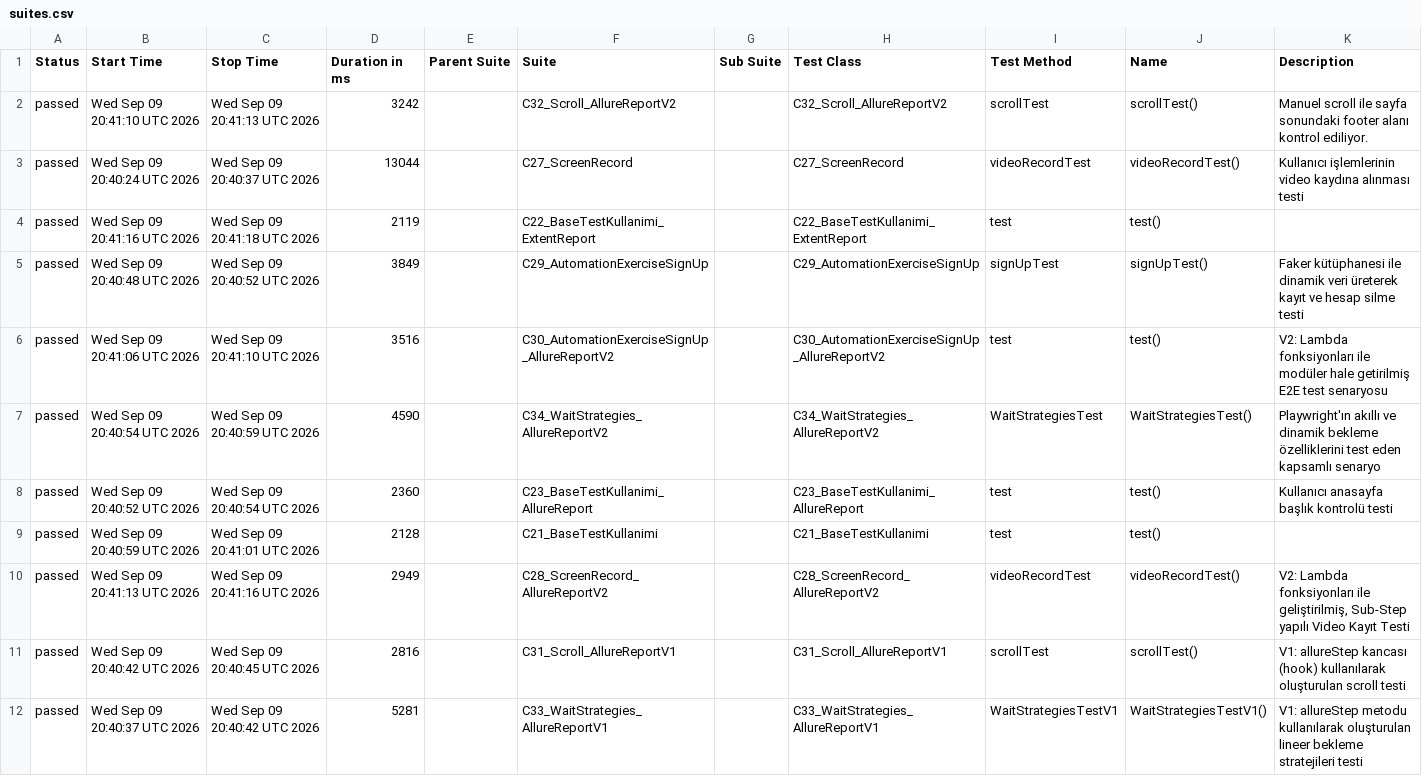
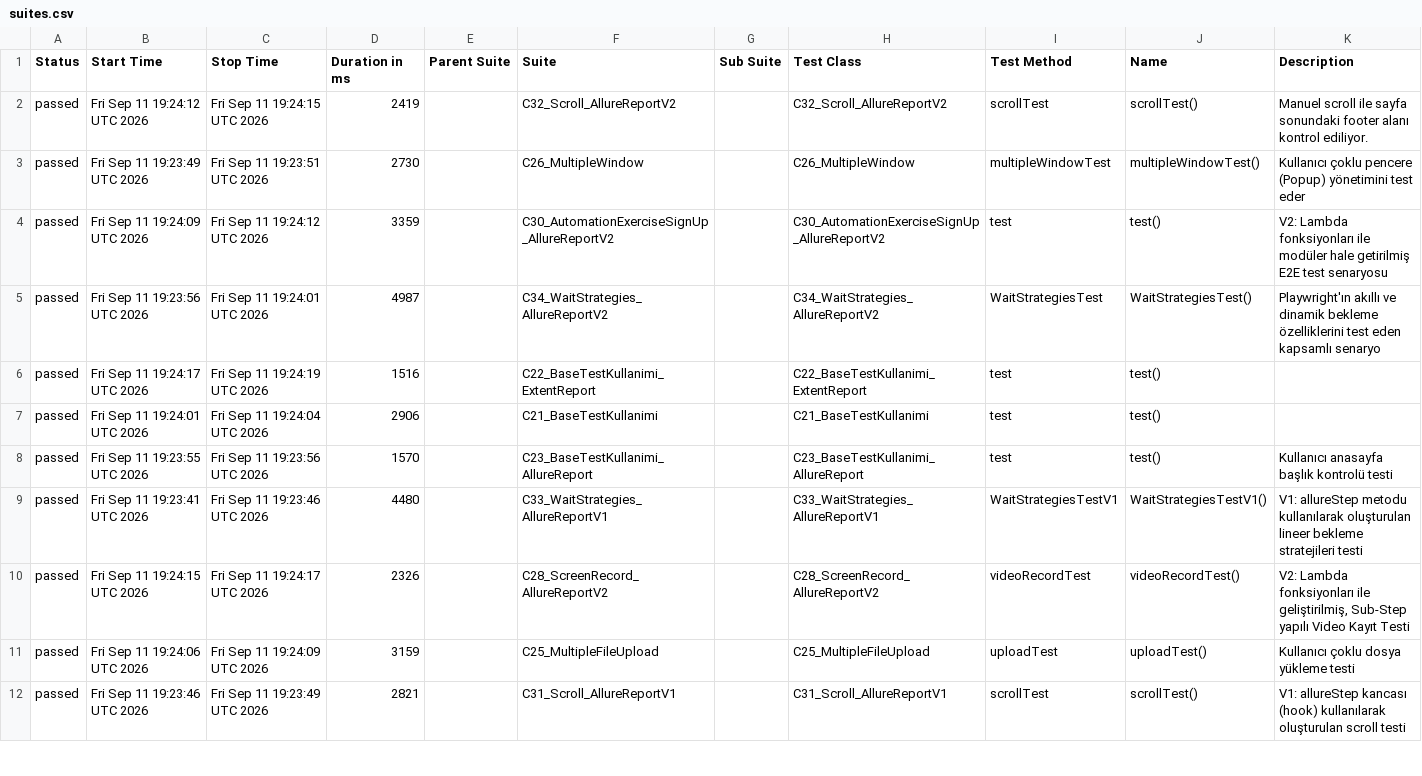
Before and after one commit to kilicCeren/TestAutomationWithPlaywrightJava, a CSV file: allure-history/data/suites.csv, drawn as a sheet; only a part is shown; the diff covers the shown part only.

```diff
--- a/allure-history/data/suites.csv
+++ b/allure-history/data/suites.csv
@@ -1,12 +1,12 @@
 "Status","Start Time","Stop Time","Duration in ms","Parent Suite","Suite","Sub Suite","Test Class","Test Method","Name","Description"
-"passed","Wed Sep 09 20:41:10 UTC 2026","Wed Sep 09 20:41:13 UTC 2026","3242","","C32_Scroll_AllureReportV2","","C32_Scroll_AllureReportV2","scrollTest","scrollTest()","Manuel scroll ile sayfa sonundaki footer alanı kontrol ediliyor."
-"passed","Wed Sep 09 20:40:24 UTC 2026","Wed Sep 09 20:40:37 UTC 2026","13044","","C27_ScreenRecord","","C27_ScreenRecord","videoRecordTest","videoRecordTest()","Kullanıcı işlemlerinin video kaydına alınması testi"
-"passed","Wed Sep 09 20:41:16 UTC 2026","Wed Sep 09 20:41:18 UTC 2026","2119","","C22_BaseTestKullanimi_ExtentReport","","C22_BaseTestKullanimi_ExtentReport","test","test()",""
-"passed","Wed Sep 09 20:40:48 UTC 2026","Wed Sep 09 20:40:52 UTC 2026","3849","","C29_AutomationExerciseSignUp","","C29_AutomationExerciseSignUp","signUpTest","signUpTest()","Faker kütüphanesi ile dinamik veri üreterek kayıt ve hesap silme testi"
-"passed","Wed Sep 09 20:41:06 UTC 2026","Wed Sep 09 20:41:10 UTC 2026","3516","","C30_AutomationExerciseSignUp_AllureReportV2","","C30_AutomationExerciseSignUp_AllureReportV2","test","test()","V2: Lambda fonksiyonları ile modüler hale getirilmiş E2E test senaryosu"
-"passed","Wed Sep 09 20:40:54 UTC 2026","Wed Sep 09 20:40:59 UTC 2026","4590","","C34_WaitStrategies_AllureReportV2","","C34_WaitStrategies_AllureReportV2","WaitStrategiesTest","WaitStrategiesTest()","Playwright'ın akıllı ve dinamik bekleme özelliklerini test eden kapsamlı senaryo"
-"passed","Wed Sep 09 20:40:52 UTC 2026","Wed Sep 09 20:40:54 UTC 2026","2360","","C23_BaseTestKullanimi_AllureReport","","C23_BaseTestKullanimi_AllureReport","test","test()","Kullanıcı anasayfa başlık kontrolü testi"
-"passed","Wed Sep 09 20:40:59 UTC 2026","Wed Sep 09 20:41:01 UTC 2026","2128","","C21_BaseTestKullanimi","","C21_BaseTestKullanimi","test","test()",""
-"passed","Wed Sep 09 20:41:13 UTC 2026","Wed Sep 09 20:41:16 UTC 2026","2949","","C28_ScreenRecord_AllureReportV2","","C28_ScreenRecord_AllureReportV2","videoRecordTest","videoRecordTest()","V2: Lambda fonksiyonları ile geliştirilmiş, Sub-Step yapılı Video Kayıt Testi"
-"passed","Wed Sep 09 20:40:42 UTC 2026","Wed Sep 09 20:40:45 UTC 2026","2816","","C31_Scroll_AllureReportV1","","C31_Scroll_AllureReportV1","scrollTest","scrollTest()","V1: allureStep kancası (hook) kullanılarak oluşturulan scroll testi"
-"passed","Wed Sep 09 20:40:37 UTC 2026","Wed Sep 09 20:40:42 UTC 2026","5281","","C33_WaitStrategies_AllureReportV1","","C33_WaitStrategies_AllureReportV1","WaitStrategiesTestV1","WaitStrategiesTestV1()","V1: allureStep metodu kullanılarak oluşturulan lineer bekleme stratejileri testi"
+"passed","Fri Sep 11 19:24:12 UTC 2026","Fri Sep 11 19:24:15 UTC 2026","2419","","C32_Scroll_AllureReportV2","","C32_Scroll_AllureReportV2","scrollTest","scrollTest()","Manuel scroll ile sayfa sonundaki footer alanı kontrol ediliyor."
+"passed","Fri Sep 11 19:23:49 UTC 2026","Fri Sep 11 19:23:51 UTC 2026","2730","","C26_MultipleWindow","","C26_MultipleWindow","multipleWindowTest","multipleWindowTest()","Kullanıcı çoklu pencere (Popup) yönetimini test eder"
+"passed","Fri Sep 11 19:24:09 UTC 2026","Fri Sep 11 19:24:12 UTC 2026","3359","","C30_AutomationExerciseSignUp_AllureReportV2","","C30_AutomationExerciseSignUp_AllureReportV2","test","test()","V2: Lambda fonksiyonları ile modüler hale getirilmiş E2E test senaryosu"
+"passed","Fri Sep 11 19:23:56 UTC 2026","Fri Sep 11 19:24:01 UTC 2026","4987","","C34_WaitStrategies_AllureReportV2","","C34_WaitStrategies_AllureReportV2","WaitStrategiesTest","WaitStrategiesTest()","Playwright'ın akıllı ve dinamik bekleme özelliklerini test eden kapsamlı senaryo"
+"passed","Fri Sep 11 19:24:17 UTC 2026","Fri Sep 11 19:24:19 UTC 2026","1516","","C22_BaseTestKullanimi_ExtentReport","","C22_BaseTestKullanimi_ExtentReport","test","test()",""
+"passed","Fri Sep 11 19:24:01 UTC 2026","Fri Sep 11 19:24:04 UTC 2026","2906","","C21_BaseTestKullanimi","","C21_BaseTestKullanimi","test","test()",""
+"passed","Fri Sep 11 19:23:55 UTC 2026","Fri Sep 11 19:23:56 UTC 2026","1570","","C23_BaseTestKullanimi_AllureReport","","C23_BaseTestKullanimi_AllureReport","test","test()","Kullanıcı anasayfa başlık kontrolü testi"
+"passed","Fri Sep 11 19:23:41 UTC 2026","Fri Sep 11 19:23:46 UTC 2026","4480","","C33_WaitStrategies_AllureReportV1","","C33_WaitStrategies_AllureReportV1","WaitStrategiesTestV1","WaitStrategiesTestV1()","V1: allureStep metodu kullanılarak oluşturulan lineer bekleme stratejileri testi"
+"passed","Fri Sep 11 19:24:15 UTC 2026","Fri Sep 11 19:24:17 UTC 2026","2326","","C28_ScreenRecord_AllureReportV2","","C28_ScreenRecord_AllureReportV2","videoRecordTest","videoRecordTest()","V2: Lambda fonksiyonları ile geliştirilmiş, Sub-Step yapılı Video Kayıt Testi"
+"passed","Fri Sep 11 19:24:06 UTC 2026","Fri Sep 11 19:24:09 UTC 2026","3159","","C25_MultipleFileUpload","","C25_MultipleFileUpload","uploadTest","uploadTest()","Kullanıcı çoklu dosya yükleme testi"
+"passed","Fri Sep 11 19:23:46 UTC 2026","Fri Sep 11 19:23:49 UTC 2026","2821","","C31_Scroll_AllureReportV1","","C31_Scroll_AllureReportV1","scrollTest","scrollTest()","V1: allureStep kancası (hook) kullanılarak oluşturulan scroll testi"
```
Also changed, not shown: 2 added rows, 2 removed rows and 3 edited cells elsewhere in this file, allure-history/data/behaviors.csv, 43 other files.
